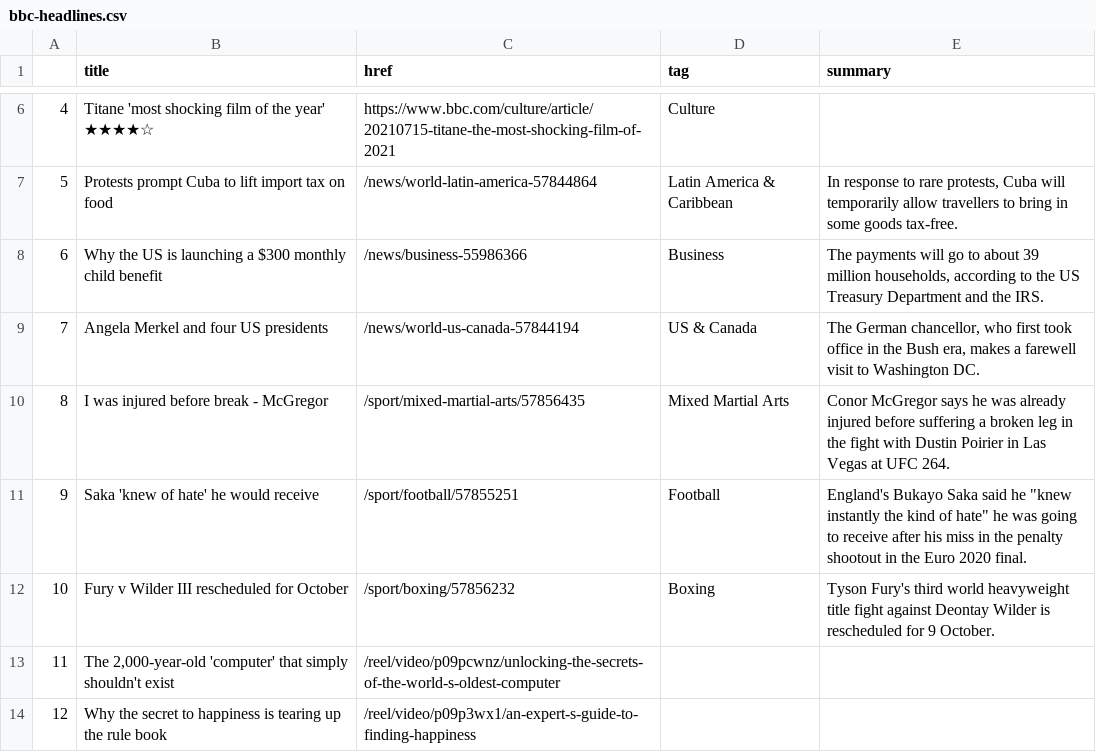
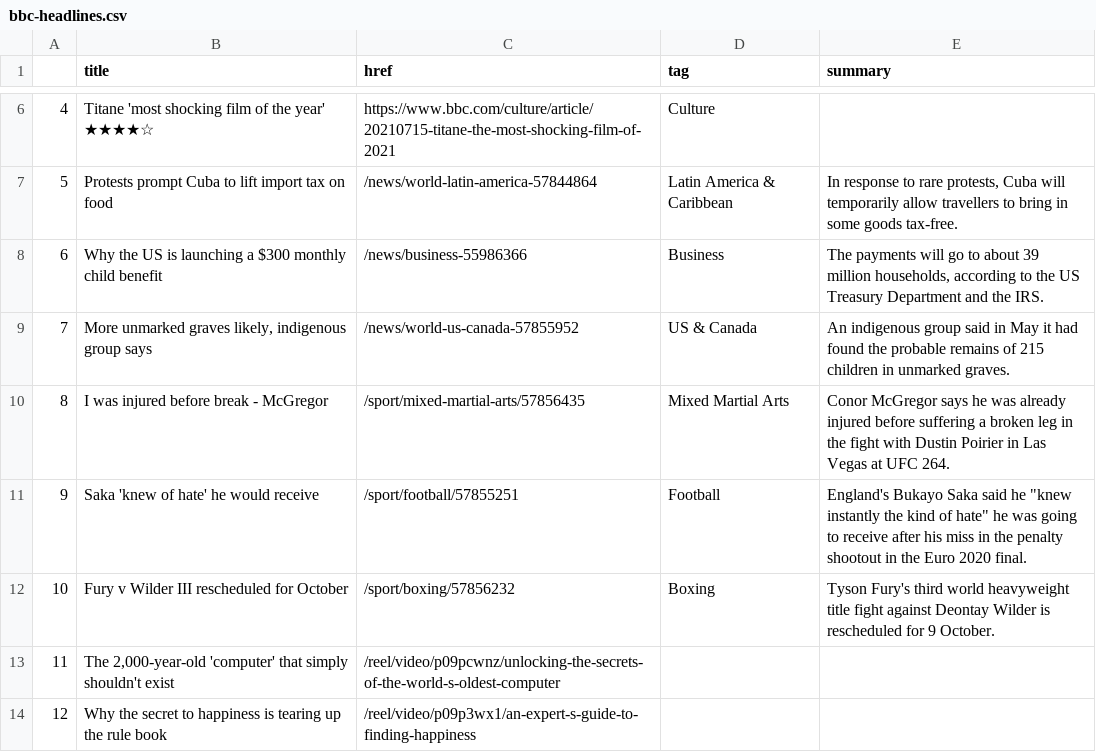
Before and after one commit to bronna/auto-scraper, a CSV file: bbc-headlines.csv, drawn as a sheet; only a part is shown, gaps mark what is left out.

```diff
--- a/bbc-headlines.csv
+++ b/bbc-headlines.csv
@@ -8,3 +8,3 @@
 6,Why the US is launching a $300 monthly child benefit,/news/business-55986366,Business,"The payments will go to about 39 million households, according to the US Treasury Department and the IRS."
-7,Angela Merkel and four US presidents,/news/world-us-canada-57844194,US & Canada,"The German chancellor, who first took office in the Bush era, makes a farewell visit to Washington DC."
+7,"More unmarked graves likely, indigenous group says",/news/world-us-canada-57855952,US & Canada,An indigenous group said in May it had found the probable remains of 215 children in unmarked graves.
 8,I was injured before break - McGregor,/sport/mixed-martial-arts/57856435,Mixed Martial Arts,Conor McGregor says he was already injured before suffering a broken leg in the fight with Dustin Poirier in Las Vegas at UFC 264.
```
